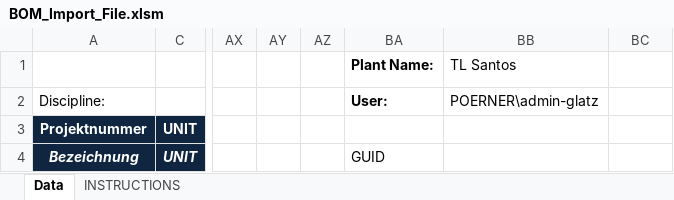
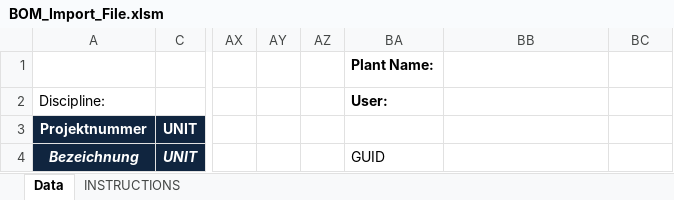
Before and after one commit to windsurfer7563/pcf_reader, an Excel workbook: src/main/resources/base/BOM_Import_File.xlsm, sheet Data, drawn as a sheet; only a part is shown, gaps mark what is left out; values as stored, in another font and other column widths than the file's, no borders; charts and pictures not drawn; the diff names each change by its address in the sheet, - before the commit and + after, or states it on an @@ line.

Commit message:
BOM template corrected

```diff
--- a/src/main/resources/base/BOM_Import_File.xlsm (sheet Data)
+++ b/src/main/resources/base/BOM_Import_File.xlsm (sheet Data)
-BB1: TL Santos
+BB1: (empty)
-BB2: POERNER\admin-glatz
+BB2: (empty)
```
Also changed, not shown: charts or pictures.
